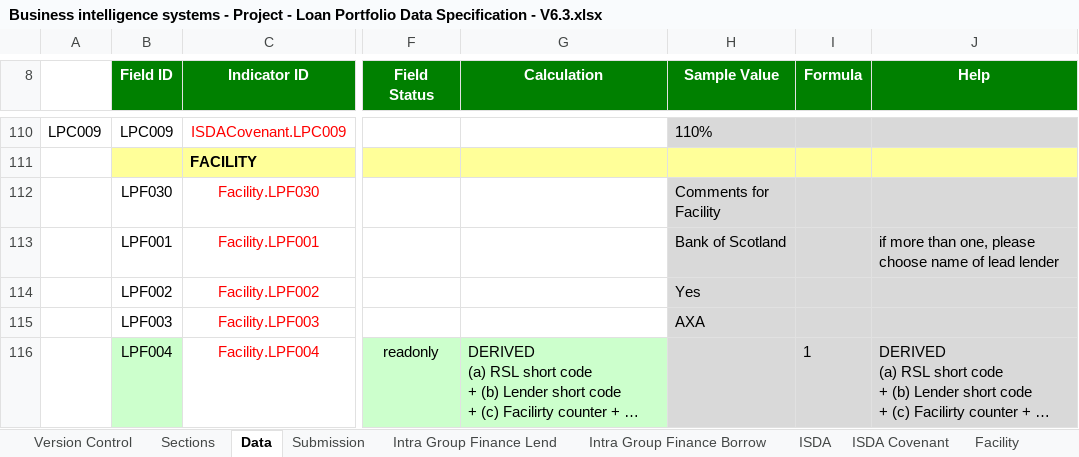
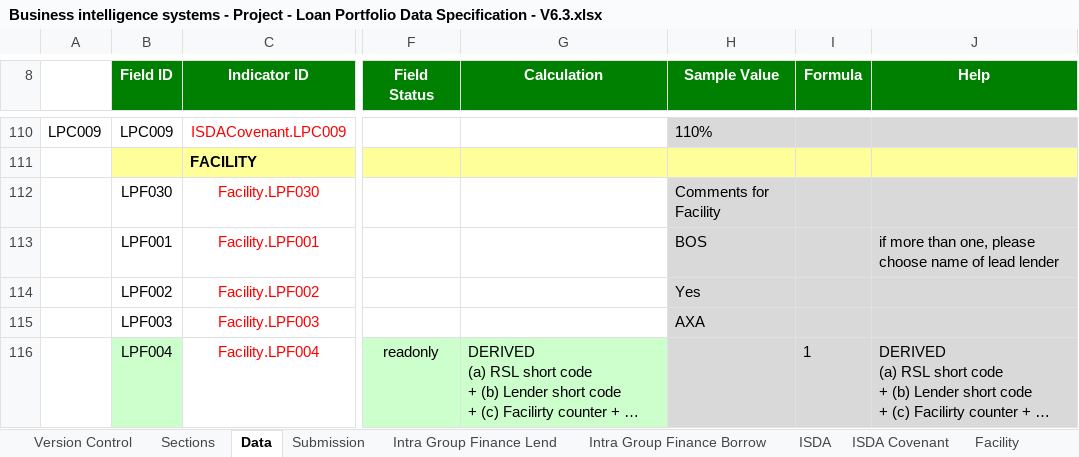
Before and after one commit to AlanFSlaterCompanyNet/ShrForms, an Excel workbook: specifications/lp/Business intelligence systems - Project - Loan Portfolio Data Specification - V6.3.xlsx, sheet Data, drawn as a sheet; only a part is shown, gaps mark what is left out; long unchanged cells end in …; values as stored, in another font and other column widths than the file's, no borders; the diff covers the shown part only; the diff names each change by its address in the sheet, - before the commit and + after, or states it on an @@ line.

Commit message:
Update Business intelligence systems - Project - Loan Portfolio Data Specification - V6.3.xlsx
LP WIP

```diff
--- a/specifications/lp/Business intelligence systems - Project - Loan Portfolio Data Specification - V6.3.xlsx (sheet Data)
+++ b/specifications/lp/Business intelligence systems - Project - Loan Portfolio Data Specification - V6.3.xlsx (sheet Data)
-H113 (Sample Value): Bank of Scotland
+H113 (Sample Value): BOS
```
Also changed, not shown: 3 removed rows, 16 edited cells and cell formats elsewhere in this sheet, sheet Loan, sheet Embedded IRD, sheet Loan Covenant, sheet Facility, sheet Submission, formulas that keep their value, charts or pictures.
